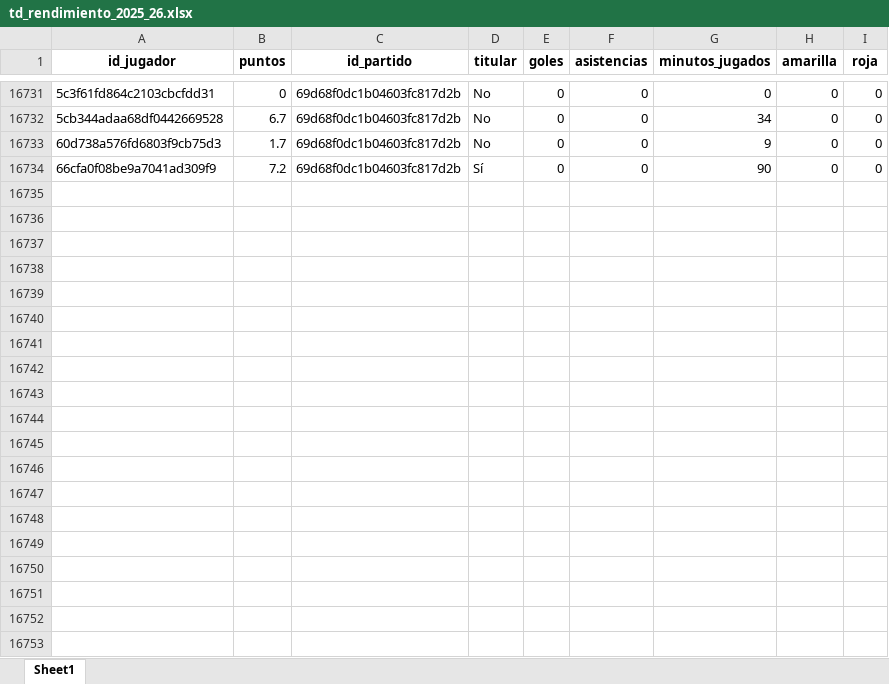
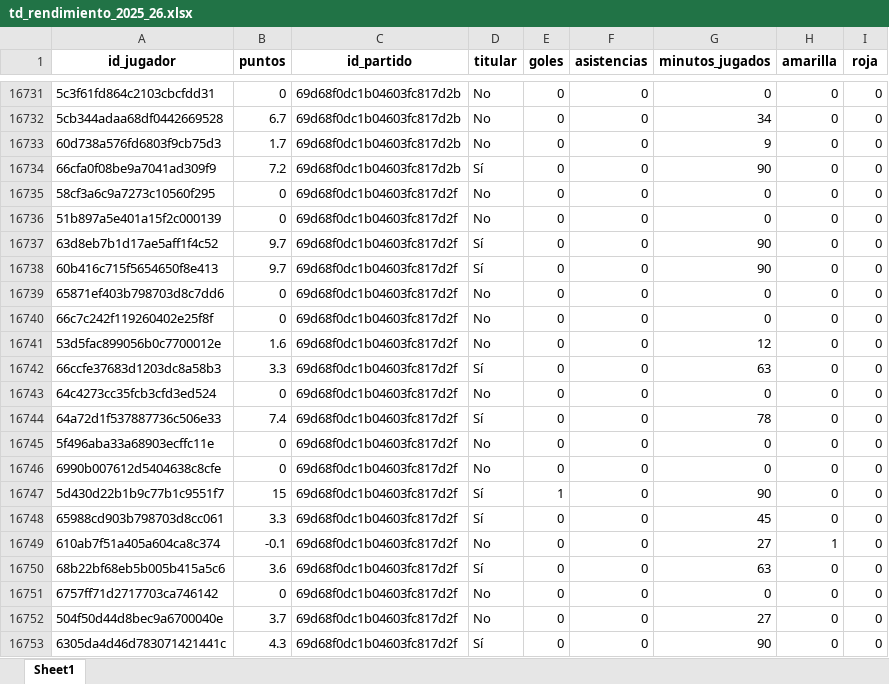
Before and after one commit to kelo71bis/FutmondoBOT, an Excel workbook: datos/hechos/td_rendimiento_2025_26.xlsx, sheet Sheet1, drawn as a sheet; only a part is shown, gaps mark what is left out; values as stored, in another font and other column widths than the file's, no borders; the diff covers the shown part only; the diff names each change by its address in the sheet, - before the commit and + after, or states it on an @@ line.

```diff
--- a/datos/hechos/td_rendimiento_2025_26.xlsx (sheet Sheet1)
+++ b/datos/hechos/td_rendimiento_2025_26.xlsx (sheet Sheet1)
+row 16735: 58cf3a6c9a7273c10560f295 | 0 | 69d68f0dc1b04603fc817d2f | No | 0 | 0 | 0 | 0 | 0
+row 16736: 51b897a5e401a15f2c000139 | 0 | 69d68f0dc1b04603fc817d2f | No | 0 | 0 | 0 | 0 | 0
+row 16737: 63d8eb7b1d17ae5aff1f4c52 | 9.7 | 69d68f0dc1b04603fc817d2f | Sí | 0 | 0 | 90 | 0 | 0
+row 16738: 60b416c715f5654650f8e413 | 9.7 | 69d68f0dc1b04603fc817d2f | Sí | 0 | 0 | 90 | 0 | 0
+row 16739: 65871ef403b798703d8c7dd6 | 0 | 69d68f0dc1b04603fc817d2f | No | 0 | 0 | 0 | 0 | 0
+row 16740: 66c7c242f119260402e25f8f | 0 | 69d68f0dc1b04603fc817d2f | No | 0 | 0 | 0 | 0 | 0
+row 16741: 53d5fac899056b0c7700012e | 1.6 | 69d68f0dc1b04603fc817d2f | No | 0 | 0 | 12 | 0 | 0
+row 16742: 66ccfe37683d1203dc8a58b3 | 3.3 | 69d68f0dc1b04603fc817d2f | Sí | 0 | 0 | 63 | 0 | 0
+row 16743: 64c4273cc35fcb3cfd3ed524 | 0 | 69d68f0dc1b04603fc817d2f | No | 0 | 0 | 0 | 0 | 0
+row 16744: 64a72d1f537887736c506e33 | 7.4 | 69d68f0dc1b04603fc817d2f | Sí | 0 | 0 | 78 | 0 | 0
+row 16745: 5f496aba33a68903ecffc11e | 0 | 69d68f0dc1b04603fc817d2f | No | 0 | 0 | 0 | 0 | 0
+row 16746: 6990b007612d5404638c8cfe | 0 | 69d68f0dc1b04603fc817d2f | No | 0 | 0 | 0 | 0 | 0
+row 16747: 5d430d22b1b9c77b1c9551f7 | 15 | 69d68f0dc1b04603fc817d2f | Sí | 1 | 0 | 90 | 0 | 0
+row 16748: 65988cd903b798703d8cc061 | 3.3 | 69d68f0dc1b04603fc817d2f | Sí | 0 | 0 | 45 | 0 | 0
+row 16749: 610ab7f51a405a604ca8c374 | -0.1 | 69d68f0dc1b04603fc817d2f | No | 0 | 0 | 27 | 1 | 0
+row 16750: 68b22bf68eb5b005b415a5c6 | 3.6 | 69d68f0dc1b04603fc817d2f | Sí | 0 | 0 | 63 | 0 | 0
+row 16751: 6757ff71d2717703ca746142 | 0 | 69d68f0dc1b04603fc817d2f | No | 0 | 0 | 0 | 0 | 0
+row 16752: 504f50d44d8bec9a6700040e | 3.7 | 69d68f0dc1b04603fc817d2f | No | 0 | 0 | 27 | 0 | 0
+row 16753: 6305da4d46d783071421441c | 4.3 | 69d68f0dc1b04603fc817d2f | Sí | 0 | 0 | 90 | 0 | 0
```
Also changed, not shown: 34 added rows elsewhere in this sheet, datos/hechos/td_admin.xlsx, datos/hechos/td_jugadores.xlsx, 6 other files.
